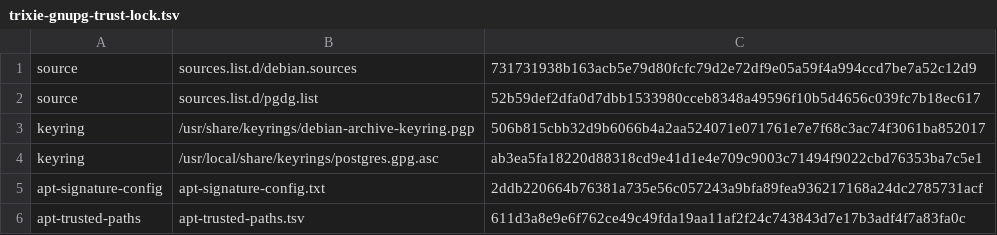
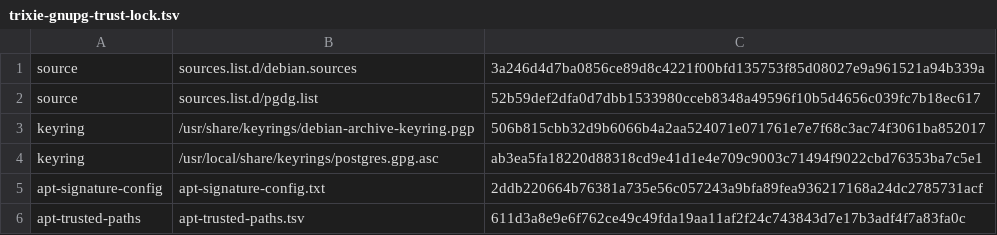
Before and after one commit to ramajittilearn-ctrl/ERP-TakyApartment, a TSV file: release-evidence/trixie-gnupg-trust-lock.tsv, drawn as a sheet.

Commit message:
Refresh Trixie candidate lock for current base

```diff
--- a/release-evidence/trixie-gnupg-trust-lock.tsv
+++ b/release-evidence/trixie-gnupg-trust-lock.tsv
@@ -1,2 +1,2 @@
-source	sources.list.d/debian.sources	731731938b163acb5e79d80fcfc79d2e72df9e05a59f4a994ccd7be7a52c12d9
+source	sources.list.d/debian.sources	3a246d4d7ba0856ce89d8c4221f00bfd135753f85d08027e9a961521a94b339a
 source	sources.list.d/pgdg.list	52b59def2dfa0d7dbb1533980cceb8348a49596f10b5d4656c039fc7b18ec617
```
Also changed, not shown: 2 other files.
